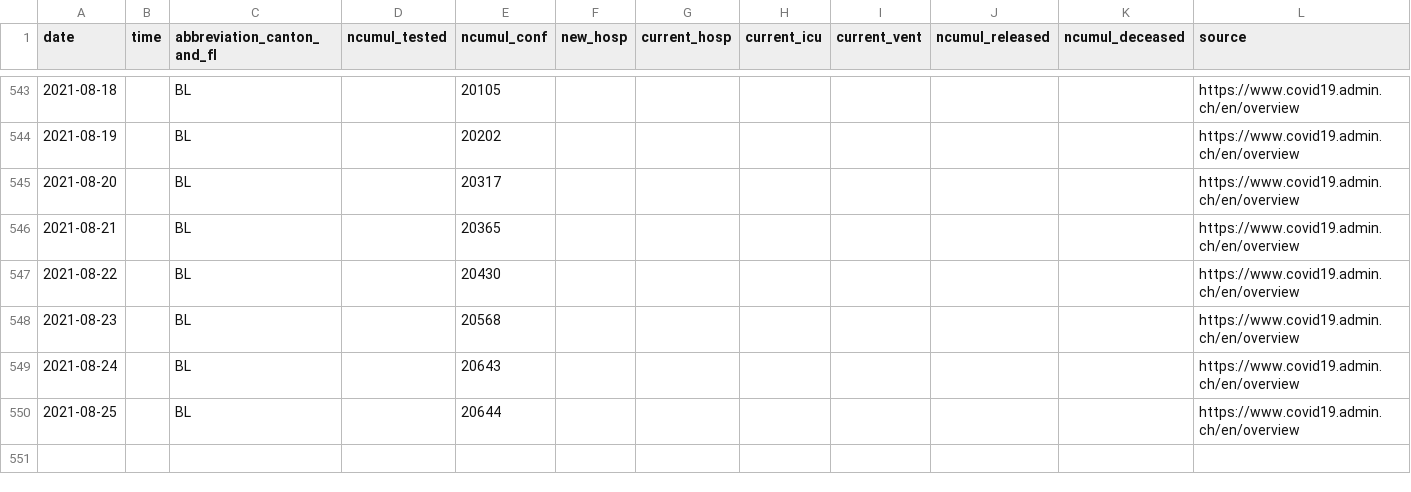
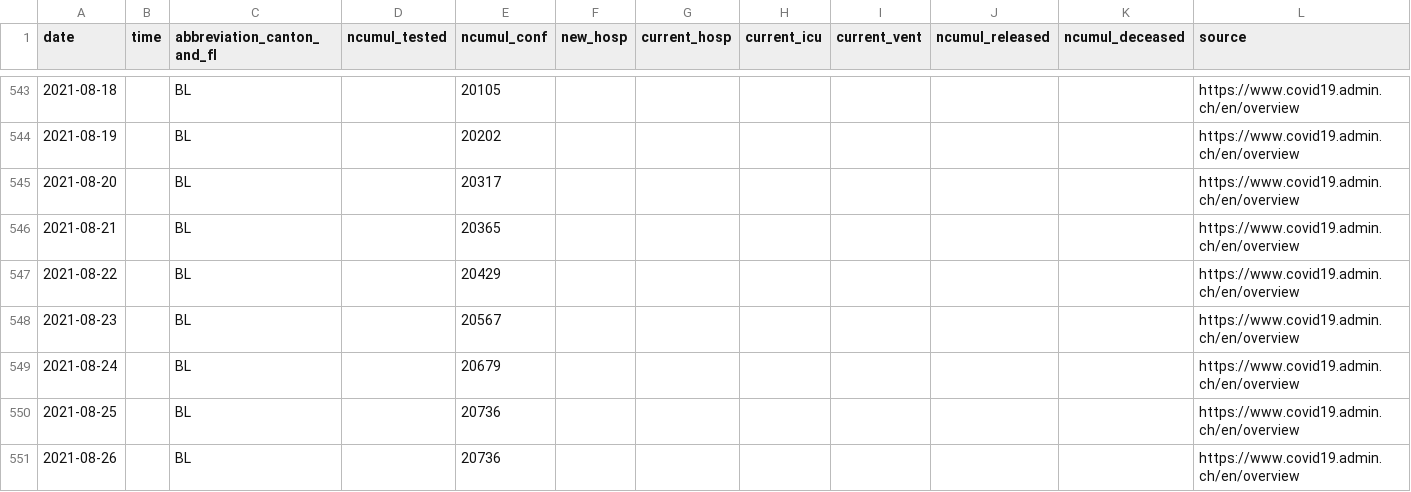
Before and after one commit to doerfli/foph-covid19-data, a CSV file: cases/cases_BL.csv, drawn as a sheet; only a part is shown, gaps mark what is left out; rows hold the shown columns only; the diff names each change by its address in the sheet, - before the commit and + after, or states it on an @@ line.

```diff
--- a/cases/cases_BL.csv
+++ b/cases/cases_BL.csv
-E547 (ncumul_conf): 20430
+E547 (ncumul_conf): 20429
-E548 (ncumul_conf): 20568
+E548 (ncumul_conf): 20567
-E549 (ncumul_conf): 20643
+E549 (ncumul_conf): 20679
-E550 (ncumul_conf): 20644
+E550 (ncumul_conf): 20736
+row 551: 2021-08-26 |  | BL |  | 20736 |  |  |  |  |  |  | https://www.covid19.admin.ch/en/overview
```
Also changed, not shown: cases/cases_AG.csv, cases/cases_BE.csv, 26 other files.
